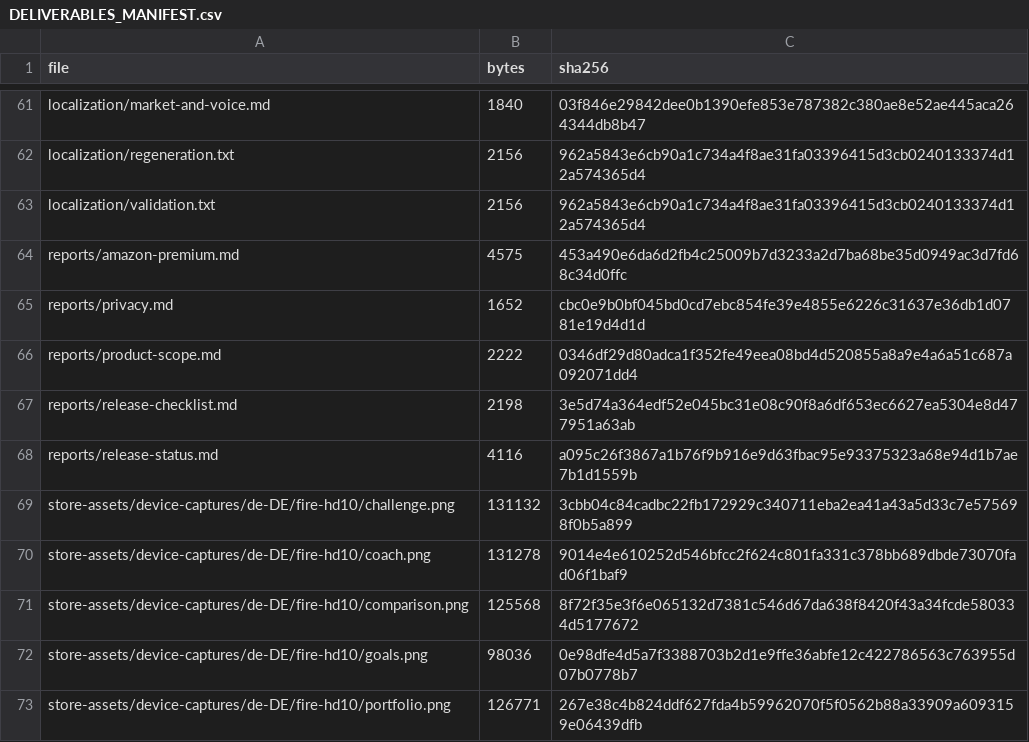
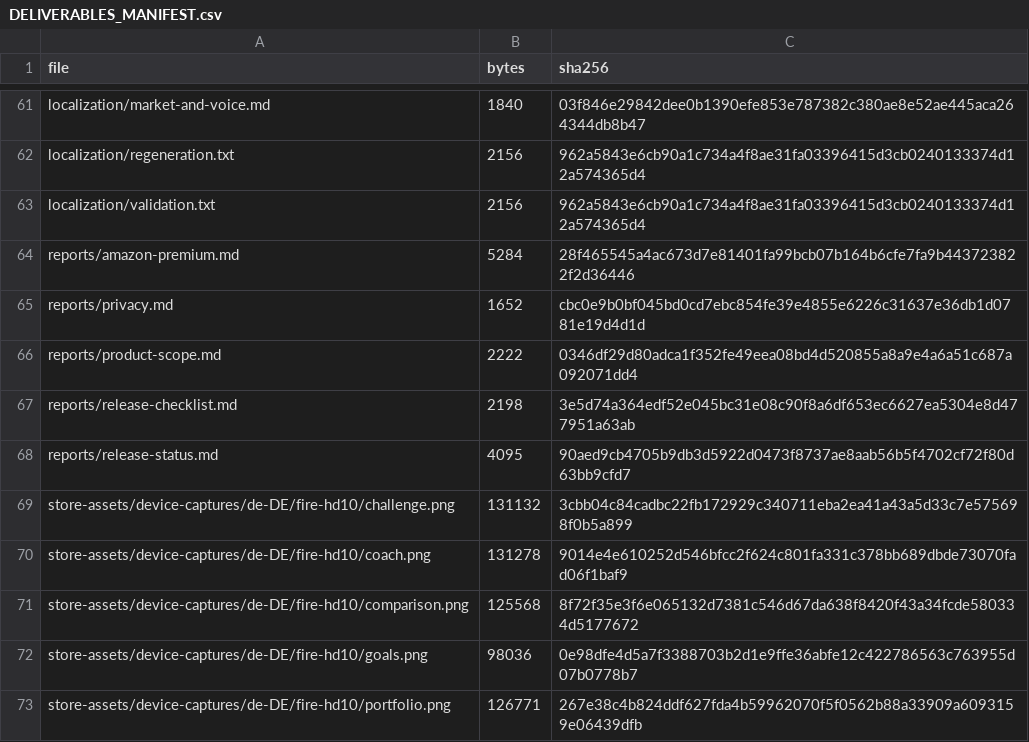
Before and after one commit to lanray07/SkillHando, a CSV file: deliverables/DELIVERABLES_MANIFEST.csv, drawn as a sheet; only a part is shown, gaps mark what is left out.

```diff
--- a/deliverables/DELIVERABLES_MANIFEST.csv
+++ b/deliverables/DELIVERABLES_MANIFEST.csv
@@ -63,3 +63,3 @@ localization/regeneration.txt,2156,962a5843e6cb90a1c734a4f8ae31fa03396415d3cb024
 localization/validation.txt,2156,962a5843e6cb90a1c734a4f8ae31fa03396415d3cb0240133374d12a574365d4
-reports/amazon-premium.md,4575,453a490e6da6d2fb4c25009b7d3233a2d7ba68be35d0949ac3d7fd68c34d0ffc
+reports/amazon-premium.md,5284,28f465545a4ac673d7e81401fa99bcb07b164b6cfe7fa9b443723822f2d36446
 reports/privacy.md,1652,cbc0e9b0bf045bd0cd7ebc854fe39e4855e6226c31637e36db1d0781e19d4d1d
@@ -67,3 +67,3 @@ reports/product-scope.md,2222,0346df29d80adca1f352fe49eea08bd4d520855a8a9e4a6a51
 reports/release-checklist.md,2198,3e5d74a364edf52e045bc31e08c90f8a6df653ec6627ea5304e8d477951a63ab
-reports/release-status.md,4116,a095c26f3867a1b76f9b916e9d63fbac95e93375323a68e94d1b7ae7b1d1559b
+reports/release-status.md,4095,90aed9cb4705b9db3d5922d0473f8737ae8aab56b5f4702cf72f80d63bb9cfd7
 store-assets/device-captures/de-DE/fire-hd10/challenge.png,131132,3cbb04c84cadbc22fb172929c340711eba2ea41a43a5d33c7e575698f0b5a899
```
Also changed, not shown: 2 other files.
